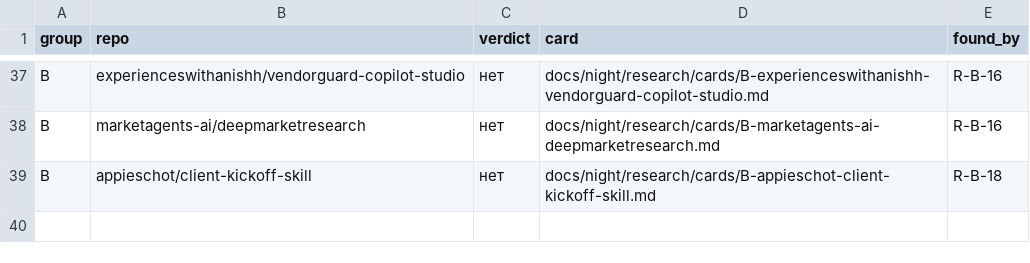
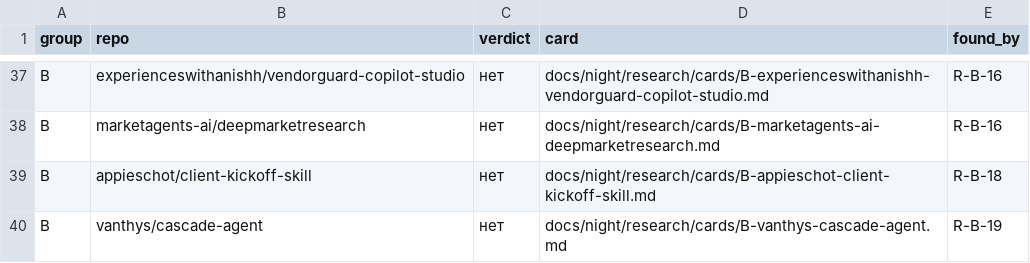
Before and after one commit to Shalioner/mgimo-hackathon, a TSV file: docs/night/research/index.tsv, drawn as a sheet; only a part is shown, gaps mark what is left out; the diff names each change by its address in the sheet, - before the commit and + after, or states it on an @@ line.

```diff
--- a/docs/night/research/index.tsv
+++ b/docs/night/research/index.tsv
+row 40: B | vanthys/cascade-agent | нет | docs/night/research/cards/B-vanthys-cascade-agent.md | R-B-19
```
Also changed, not shown: docs/night/research/queue.tsv, 2 other files.
